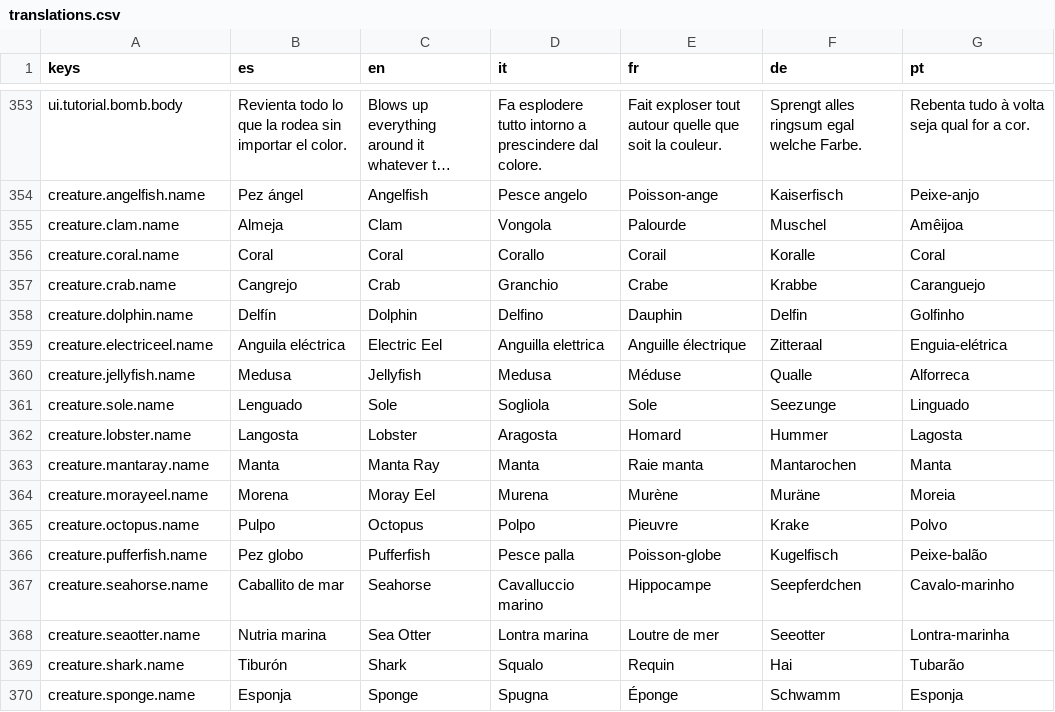
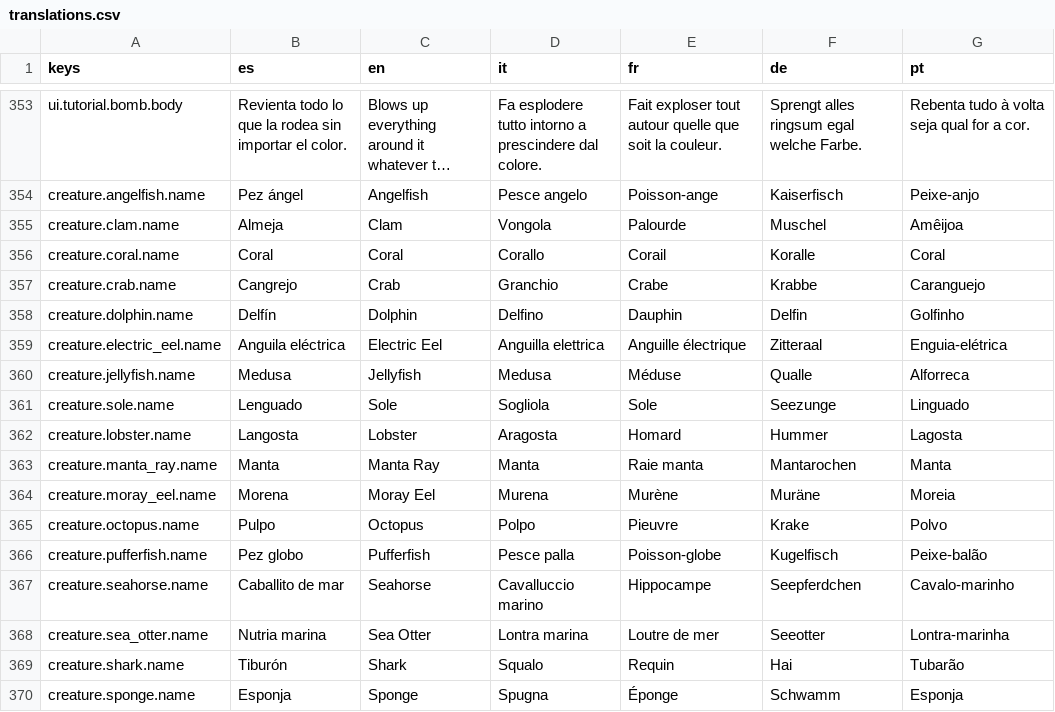
Before and after one commit to dahored/myappcube-game-bubble-shooter, a CSV file: coralia/Assets/Resources/translations.csv, drawn as a sheet; only a part is shown, gaps mark what is left out; long unchanged cells end in ….

```diff
--- a/coralia/Assets/Resources/translations.csv
+++ b/coralia/Assets/Resources/translations.csv
@@ -358,3 +358,3 @@ creature.crab.name,Cangrejo,Crab,Granchio,Crabe,Krabbe,Caranguejo
 creature.dolphin.name,Delfín,Dolphin,Delfino,Dauphin,Delfin,Golfinho
-creature.electriceel.name,Anguila eléctrica,Electric Eel,Anguilla elettrica,Anguille électrique,Zitteraal,Enguia-elétrica
+creature.electric_eel.name,Anguila eléctrica,Electric Eel,Anguilla elettrica,Anguille électrique,Zitteraal,Enguia-elétrica
 creature.jellyfish.name,Medusa,Jellyfish,Medusa,Méduse,Qualle,Alforreca
@@ -362,4 +362,4 @@ creature.sole.name,Lenguado,Sole,Sogliola,Sole,Seezunge,Linguado
 creature.lobster.name,Langosta,Lobster,Aragosta,Homard,Hummer,Lagosta
-creature.mantaray.name,Manta,Manta Ray,Manta,Raie manta,Mantarochen,Manta
-creature.morayeel.name,Morena,Moray Eel,Murena,Murène,Muräne,Moreia
+creature.manta_ray.name,Manta,Manta Ray,Manta,Raie manta,Mantarochen,Manta
+creature.moray_eel.name,Morena,Moray Eel,Murena,Murène,Muräne,Moreia
 creature.octopus.name,Pulpo,Octopus,Polpo,Pieuvre,Krake,Polvo
@@ -367,3 +367,3 @@ creature.pufferfish.name,Pez globo,Pufferfish,Pesce palla,Poisson-globe,Kugelfis
 creature.seahorse.name,Caballito de mar,Seahorse,Cavalluccio marino,Hippocampe,Seepferdchen,Cavalo-marinho
-creature.seaotter.name,Nutria marina,Sea Otter,Lontra marina,Loutre de mer,Seeotter,Lontra-marinha
+creature.sea_otter.name,Nutria marina,Sea Otter,Lontra marina,Loutre de mer,Seeotter,Lontra-marinha
 creature.shark.name,Tiburón,Shark,Squalo,Requin,Hai,Tubarão
```
Also changed, not shown: 1 other file.
